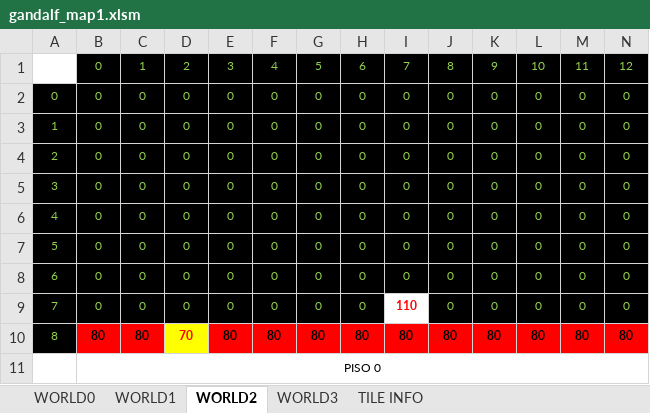
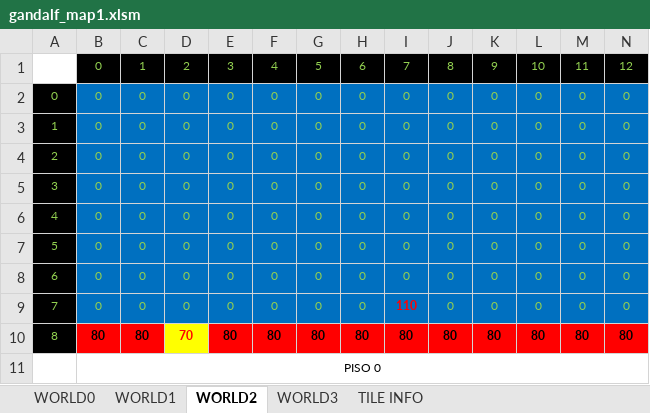
Before and after one commit to cmgonzalez/gandalf, an Excel workbook: map/gandalf_map1.xlsm, sheet WORLD2, drawn as a sheet; only a part is shown; values as stored, in another font and other column widths than the file's, no borders; the diff covers the shown part only; the diff names each change by its address in the sheet, - before the commit and + after, or states it on an @@ line.

```diff
--- a/map/gandalf_map1.xlsm (sheet WORLD2)
+++ b/map/gandalf_map1.xlsm (sheet WORLD2)
-B2:N8 fill: #000000
+B2:N8 fill: #0070C0
-B9:H9 fill: #000000
+B9:H9 fill: #0070C0
-I9 fill: none
+I9 fill: #0070C0
-J9:N9 fill: #000000
+J9:N9 fill: #0070C0
```
Also changed, not shown: cell formats elsewhere in this sheet, sheet WORLD1, sheet TILE INFO, charts or pictures, 22 other files.
